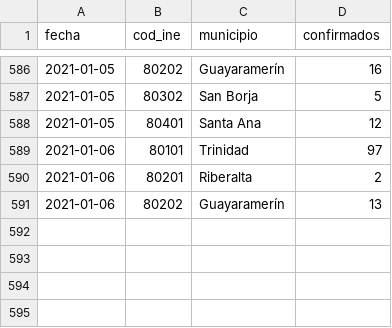
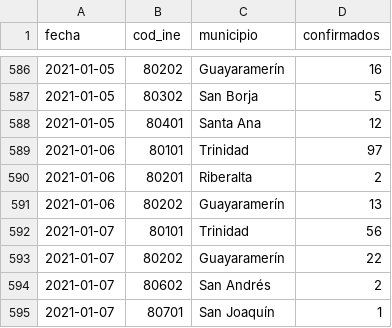
Before and after one commit to mauforonda/covid19bolivia-municipal, a CSV file: beni.csv, drawn as a sheet; only a part is shown, gaps mark what is left out.

```diff
--- a/beni.csv
+++ b/beni.csv
@@ -591 +591,5 @@ fecha,cod_ine,municipio,confirmados
 2021-01-06,80202,Guayaramerín,13
+2021-01-07,80101,Trinidad,56
+2021-01-07,80202,Guayaramerín,22
+2021-01-07,80602,San Andrés,2
+2021-01-07,80701,San Joaquín,1
```
Also changed, not shown: chuquisaca.csv, oruro.csv, 3 other files.
